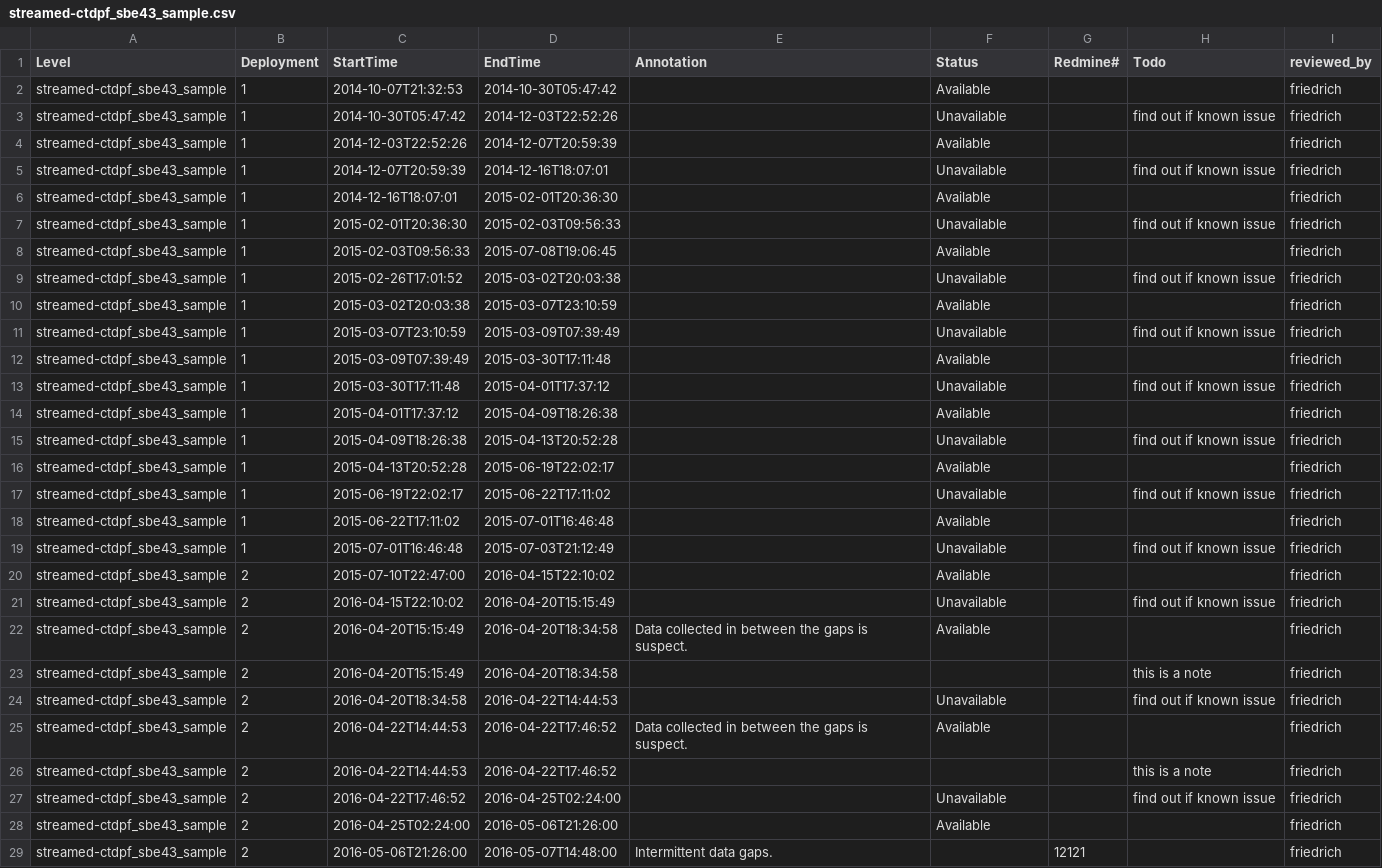
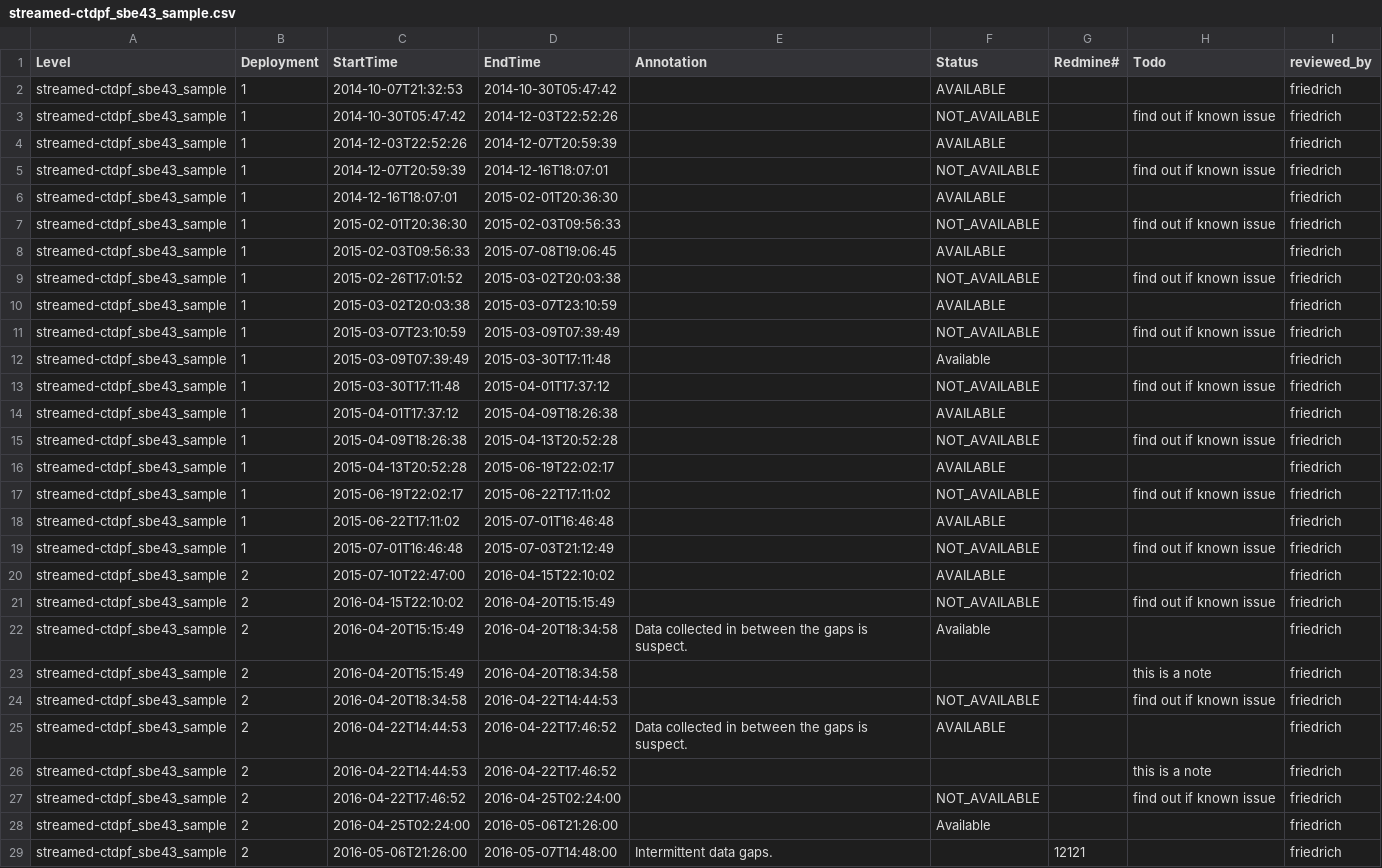
Before and after one commit to crisien/annotations, a CSV file: RS03AXPS/RS03AXPS-SF03A-2A-CTDPFA302/streamed-ctdpf_sbe43_sample.csv, drawn as a sheet; only a part is shown; the diff covers the shown part only.

Commit message:
Updated status to use official system status
https://redmine.oceanobservatories.org/issues/11912

https://docs.google.com/spreadsheets/d/15bTL7G2W-gSlkYLI2Yhwdy_QE8jAP1wI
81QN0-xD0_s/edit#gid=687900907

```diff
--- a/RS03AXPS/RS03AXPS-SF03A-2A-CTDPFA302/streamed-ctdpf_sbe43_sample.csv
+++ b/RS03AXPS/RS03AXPS-SF03A-2A-CTDPFA302/streamed-ctdpf_sbe43_sample.csv
@@ -1,28 +1,28 @@
 Level,Deployment,StartTime,EndTime,Annotation,Status,Redmine#,Todo,reviewed_by
-streamed-ctdpf_sbe43_sample,1,2014-10-07T21:32:53,2014-10-30T05:47:42,,Available,,,friedrich
-streamed-ctdpf_sbe43_sample,1,2014-10-30T05:47:42,2014-12-03T22:52:26,,Unavailable,,find out if known issue,friedrich
-streamed-ctdpf_sbe43_sample,1,2014-12-03T22:52:26,2014-12-07T20:59:39,,Available,,,friedrich
-streamed-ctdpf_sbe43_sample,1,2014-12-07T20:59:39,2014-12-16T18:07:01,,Unavailable,,find out if known issue,friedrich
-streamed-ctdpf_sbe43_sample,1,2014-12-16T18:07:01,2015-02-01T20:36:30,,Available,,,friedrich
-streamed-ctdpf_sbe43_sample,1,2015-02-01T20:36:30,2015-02-03T09:56:33,,Unavailable,,find out if known issue,friedrich
-streamed-ctdpf_sbe43_sample,1,2015-02-03T09:56:33,2015-07-08T19:06:45,,Available,,,friedrich
-streamed-ctdpf_sbe43_sample,1,2015-02-26T17:01:52,2015-03-02T20:03:38,,Unavailable,,find out if known issue,friedrich
-streamed-ctdpf_sbe43_sample,1,2015-03-02T20:03:38,2015-03-07T23:10:59,,Available,,,friedrich
-streamed-ctdpf_sbe43_sample,1,2015-03-07T23:10:59,2015-03-09T07:39:49,,Unavailable,,find out if known issue,friedrich
+streamed-ctdpf_sbe43_sample,1,2014-10-07T21:32:53,2014-10-30T05:47:42,,AVAILABLE,,,friedrich
+streamed-ctdpf_sbe43_sample,1,2014-10-30T05:47:42,2014-12-03T22:52:26,,NOT_AVAILABLE,,find out if known issue,friedrich
+streamed-ctdpf_sbe43_sample,1,2014-12-03T22:52:26,2014-12-07T20:59:39,,AVAILABLE,,,friedrich
+streamed-ctdpf_sbe43_sample,1,2014-12-07T20:59:39,2014-12-16T18:07:01,,NOT_AVAILABLE,,find out if known issue,friedrich
+streamed-ctdpf_sbe43_sample,1,2014-12-16T18:07:01,2015-02-01T20:36:30,,AVAILABLE,,,friedrich
+streamed-ctdpf_sbe43_sample,1,2015-02-01T20:36:30,2015-02-03T09:56:33,,NOT_AVAILABLE,,find out if known issue,friedrich
+streamed-ctdpf_sbe43_sample,1,2015-02-03T09:56:33,2015-07-08T19:06:45,,AVAILABLE,,,friedrich
+streamed-ctdpf_sbe43_sample,1,2015-02-26T17:01:52,2015-03-02T20:03:38,,NOT_AVAILABLE,,find out if known issue,friedrich
+streamed-ctdpf_sbe43_sample,1,2015-03-02T20:03:38,2015-03-07T23:10:59,,AVAILABLE,,,friedrich
+streamed-ctdpf_sbe43_sample,1,2015-03-07T23:10:59,2015-03-09T07:39:49,,NOT_AVAILABLE,,find out if known issue,friedrich
 streamed-ctdpf_sbe43_sample,1,2015-03-09T07:39:49,2015-03-30T17:11:48,,Available,,,friedrich
-streamed-ctdpf_sbe43_sample,1,2015-03-30T17:11:48,2015-04-01T17:37:12,,Unavailable,,find out if known issue,friedrich
-streamed-ctdpf_sbe43_sample,1,2015-04-01T17:37:12,2015-04-09T18:26:38,,Available,,,friedrich
-streamed-ctdpf_sbe43_sample,1,2015-04-09T18:26:38,2015-04-13T20:52:28,,Unavailable,,find out if known issue,friedrich
-streamed-ctdpf_sbe43_sample,1,2015-04-13T20:52:28,2015-06-19T22:02:17,,Available,,,friedrich
-streamed-ctdpf_sbe43_sample,1,2015-06-19T22:02:17,2015-06-22T17:11:02,,Unavailable,,find out if known issue,friedrich
-streamed-ctdpf_sbe43_sample,1,2015-06-22T17:11:02,2015-07-01T16:46:48,,Available,,,friedrich
-streamed-ctdpf_sbe43_sample,1,2015-07-01T16:46:48,2015-07-03T21:12:49,,Unavailable,,find out if known issue,friedrich
-streamed-ctdpf_sbe43_sample,2,2015-07-10T22:47:00,2016-04-15T22:10:02,,Available,,,friedrich
-streamed-ctdpf_sbe43_sample,2,2016-04-15T22:10:02,2016-04-20T15:15:49,,Unavailable,,find out if known issue,friedrich
+streamed-ctdpf_sbe43_sample,1,2015-03-30T17:11:48,2015-04-01T17:37:12,,NOT_AVAILABLE,,find out if known issue,friedrich
+streamed-ctdpf_sbe43_sample,1,2015-04-01T17:37:12,2015-04-09T18:26:38,,AVAILABLE,,,friedrich
+streamed-ctdpf_sbe43_sample,1,2015-04-09T18:26:38,2015-04-13T20:52:28,,NOT_AVAILABLE,,find out if known issue,friedrich
+streamed-ctdpf_sbe43_sample,1,2015-04-13T20:52:28,2015-06-19T22:02:17,,AVAILABLE,,,friedrich
+streamed-ctdpf_sbe43_sample,1,2015-06-19T22:02:17,2015-06-22T17:11:02,,NOT_AVAILABLE,,find out if known issue,friedrich
+streamed-ctdpf_sbe43_sample,1,2015-06-22T17:11:02,2015-07-01T16:46:48,,AVAILABLE,,,friedrich
+streamed-ctdpf_sbe43_sample,1,2015-07-01T16:46:48,2015-07-03T21:12:49,,NOT_AVAILABLE,,find out if known issue,friedrich
+streamed-ctdpf_sbe43_sample,2,2015-07-10T22:47:00,2016-04-15T22:10:02,,AVAILABLE,,,friedrich
+streamed-ctdpf_sbe43_sample,2,2016-04-15T22:10:02,2016-04-20T15:15:49,,NOT_AVAILABLE,,find out if known issue,friedrich
 streamed-ctdpf_sbe43_sample,2,2016-04-20T15:15:49,2016-04-20T18:34:58,Data collected in between the gaps is suspect. ,Available,,,friedrich
 streamed-ctdpf_sbe43_sample,2,2016-04-20T15:15:49,2016-04-20T18:34:58,,,,this is a note,friedrich
-streamed-ctdpf_sbe43_sample,2,2016-04-20T18:34:58,2016-04-22T14:44:53,,Unavailable,,find out if known issue,friedrich
-streamed-ctdpf_sbe43_sample,2,2016-04-22T14:44:53,2016-04-22T17:46:52,Data collected in between the gaps is suspect.,Available,,,friedrich
+streamed-ctdpf_sbe43_sample,2,2016-04-20T18:34:58,2016-04-22T14:44:53,,NOT_AVAILABLE,,find out if known issue,friedrich
+streamed-ctdpf_sbe43_sample,2,2016-04-22T14:44:53,2016-04-22T17:46:52,Data collected in between the gaps is suspect.,AVAILABLE,,,friedrich
 streamed-ctdpf_sbe43_sample,2,2016-04-22T14:44:53,2016-04-22T17:46:52,,,,this is a note,friedrich
-streamed-ctdpf_sbe43_sample,2,2016-04-22T17:46:52,2016-04-25T02:24:00,,Unavailable,,find out if known issue,friedrich
+streamed-ctdpf_sbe43_sample,2,2016-04-22T17:46:52,2016-04-25T02:24:00,,NOT_AVAILABLE,,find out if known issue,friedrich
 streamed-ctdpf_sbe43_sample,2,2016-04-25T02:24:00,2016-05-06T21:26:00,,Available,,,friedrich
```
Also changed, not shown: 4 edited cells elsewhere in this file, CE02SHBP/CE02SHBP.csv, CE04OSBP/CE04OSBP.csv, 16 other files.
